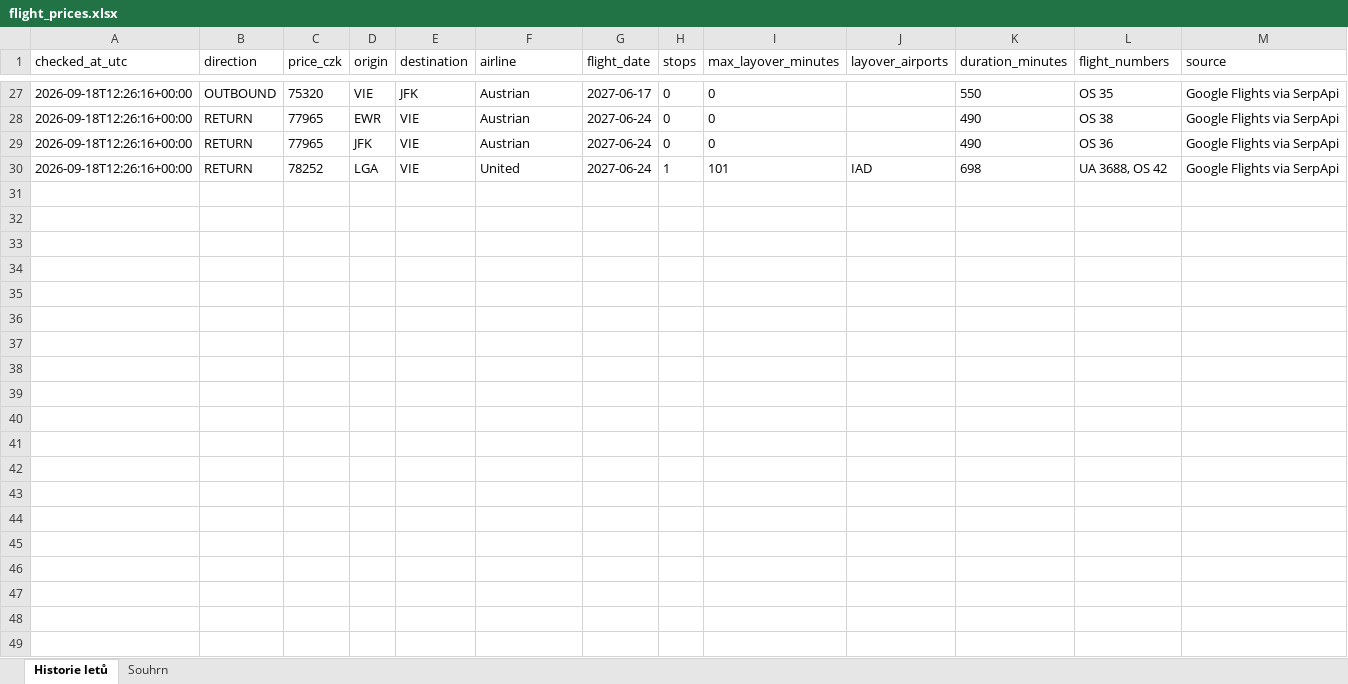
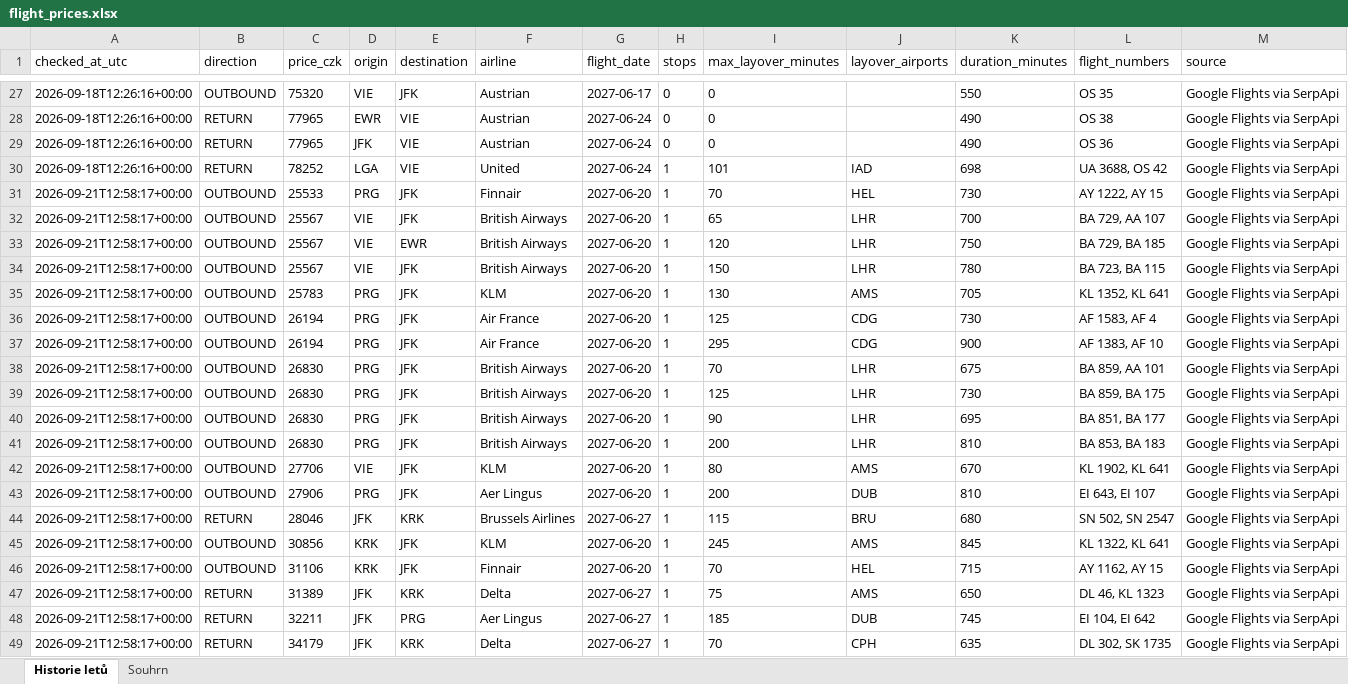
Before and after one commit to UM-26/flight-price-agent, an Excel workbook: data/flight_prices.xlsx, sheet Historie letů, drawn as a sheet; only a part is shown, gaps mark what is left out; values as stored, in another font and other column widths than the file's, no borders; the diff covers the shown part only; the diff names each change by its address in the sheet, - before the commit and + after, or states it on an @@ line.

```diff
--- a/data/flight_prices.xlsx (sheet Historie letů)
+++ b/data/flight_prices.xlsx (sheet Historie letů)
+row 31: 2026-09-21T12:58:17+00:00 | OUTBOUND | 25533 | PRG | JFK | Finnair | 2027-06-20 | 1 | 70 | HEL | 730 | AY 1222, AY 15 | Google Flights via SerpApi
+row 32: 2026-09-21T12:58:17+00:00 | OUTBOUND | 25567 | VIE | JFK | British Airways | 2027-06-20 | 1 | 65 | LHR | 700 | BA 729, AA 107 | Google Flights via SerpApi
+row 33: 2026-09-21T12:58:17+00:00 | OUTBOUND | 25567 | VIE | EWR | British Airways | 2027-06-20 | 1 | 120 | LHR | 750 | BA 729, BA 185 | Google Flights via SerpApi
+row 34: 2026-09-21T12:58:17+00:00 | OUTBOUND | 25567 | VIE | JFK | British Airways | 2027-06-20 | 1 | 150 | LHR | 780 | BA 723, BA 115 | Google Flights via SerpApi
+row 35: 2026-09-21T12:58:17+00:00 | OUTBOUND | 25783 | PRG | JFK | KLM | 2027-06-20 | 1 | 130 | AMS | 705 | KL 1352, KL 641 | Google Flights via SerpApi
+row 36: 2026-09-21T12:58:17+00:00 | OUTBOUND | 26194 | PRG | JFK | Air France | 2027-06-20 | 1 | 125 | CDG | 730 | AF 1583, AF 4 | Google Flights via SerpApi
+row 37: 2026-09-21T12:58:17+00:00 | OUTBOUND | 26194 | PRG | JFK | Air France | 2027-06-20 | 1 | 295 | CDG | 900 | AF 1383, AF 10 | Google Flights via SerpApi
+row 38: 2026-09-21T12:58:17+00:00 | OUTBOUND | 26830 | PRG | JFK | British Airways | 2027-06-20 | 1 | 70 | LHR | 675 | BA 859, AA 101 | Google Flights via SerpApi
+row 39: 2026-09-21T12:58:17+00:00 | OUTBOUND | 26830 | PRG | JFK | British Airways | 2027-06-20 | 1 | 125 | LHR | 730 | BA 859, BA 175 | Google Flights via SerpApi
+row 40: 2026-09-21T12:58:17+00:00 | OUTBOUND | 26830 | PRG | JFK | British Airways | 2027-06-20 | 1 | 90 | LHR | 695 | BA 851, BA 177 | Google Flights via SerpApi
+row 41: 2026-09-21T12:58:17+00:00 | OUTBOUND | 26830 | PRG | JFK | British Airways | 2027-06-20 | 1 | 200 | LHR | 810 | BA 853, BA 183 | Google Flights via SerpApi
+row 42: 2026-09-21T12:58:17+00:00 | OUTBOUND | 27706 | VIE | JFK | KLM | 2027-06-20 | 1 | 80 | AMS | 670 | KL 1902, KL 641 | Google Flights via SerpApi
+row 43: 2026-09-21T12:58:17+00:00 | OUTBOUND | 27906 | PRG | JFK | Aer Lingus | 2027-06-20 | 1 | 200 | DUB | 810 | EI 643, EI 107 | Google Flights via SerpApi
+row 44: 2026-09-21T12:58:17+00:00 | RETURN | 28046 | JFK | KRK | Brussels Airlines | 2027-06-27 | 1 | 115 | BRU | 680 | SN 502, SN 2547 | Google Flights via SerpApi
+row 45: 2026-09-21T12:58:17+00:00 | OUTBOUND | 30856 | KRK | JFK | KLM | 2027-06-20 | 1 | 245 | AMS | 845 | KL 1322, KL 641 | Google Flights via SerpApi
+row 46: 2026-09-21T12:58:17+00:00 | OUTBOUND | 31106 | KRK | JFK | Finnair | 2027-06-20 | 1 | 70 | HEL | 715 | AY 1162, AY 15 | Google Flights via SerpApi
+row 47: 2026-09-21T12:58:17+00:00 | RETURN | 31389 | JFK | KRK | Delta | 2027-06-27 | 1 | 75 | AMS | 650 | DL 46, KL 1323 | Google Flights via SerpApi
+row 48: 2026-09-21T12:58:17+00:00 | RETURN | 32211 | JFK | PRG | Aer Lingus | 2027-06-27 | 1 | 185 | DUB | 745 | EI 104, EI 642 | Google Flights via SerpApi
+row 49: 2026-09-21T12:58:17+00:00 | RETURN | 34179 | JFK | KRK | Delta | 2027-06-27 | 1 | 70 | CPH | 635 | DL 302, SK 1735 | Google Flights via SerpApi
```
Also changed, not shown: 15 added rows elsewhere in this sheet, sheet Souhrn, 1 other file.
